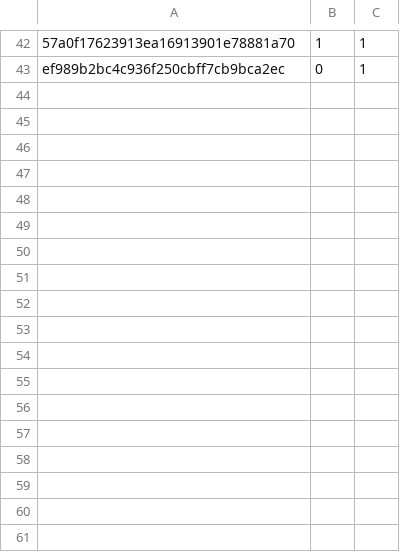
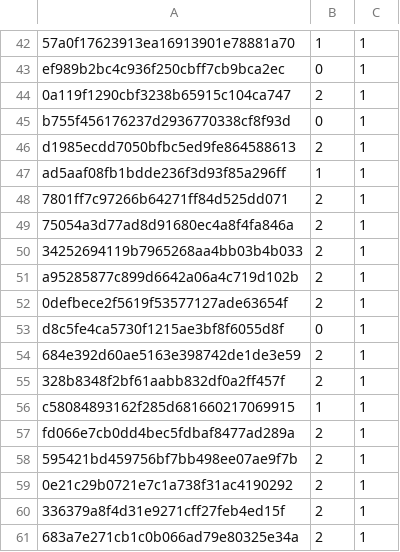
Before and after one commit to j-hap/fu-63117, a CSV file: .recall/recall-2026-08-18.csv, drawn as a sheet; only a part is shown, gaps mark what is left out; the diff names each change by its address in the sheet, - before the commit and + after, or states it on an @@ line.

Commit message:
progress

```diff
--- a/.recall/recall-2026-08-18.csv
+++ b/.recall/recall-2026-08-18.csv
+row 44: 0a119f1290cbf3238b65915c104ca747 | 2 | 1
+row 45: b755f456176237d2936770338cf8f93d | 0 | 1
+row 46: d1985ecdd7050bfbc5ed9fe864588613 | 2 | 1
+row 47: ad5aaf08fb1bdde236f3d93f85a296ff | 1 | 1
+row 48: 7801ff7c97266b64271ff84d525dd071 | 2 | 1
+row 49: 75054a3d77ad8d91680ec4a8f4fa846a | 2 | 1
+row 50: 34252694119b7965268aa4bb03b4b033 | 2 | 1
+row 51: a95285877c899d6642a06a4c719d102b | 2 | 1
+row 52: 0defbece2f5619f53577127ade63654f | 2 | 1
+row 53: d8c5fe4ca5730f1215ae3bf8f6055d8f | 0 | 1
+row 54: 684e392d60ae5163e398742de1de3e59 | 2 | 1
+row 55: 328b8348f2bf61aabb832df0a2ff457f | 2 | 1
+row 56: c58084893162f285d681660217069915 | 1 | 1
+row 57: fd066e7cb0dd4bec5fdbaf8477ad289a | 2 | 1
+row 58: 595421bd459756bf7bb498ee07ae9f7b | 2 | 1
+row 59: 0e21c29b0721e7c1a738f31ac4190292 | 2 | 1
+row 60: 336379a8f4d31e9271cff27feb4ed15f | 2 | 1
+row 61: 683a7e271cb1c0b066ad79e80325e34a | 2 | 1
```
